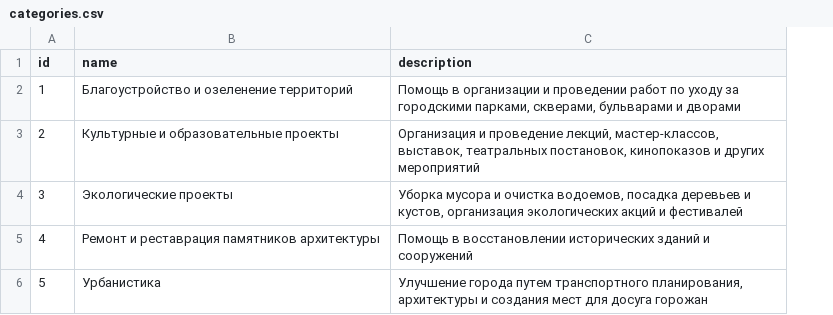
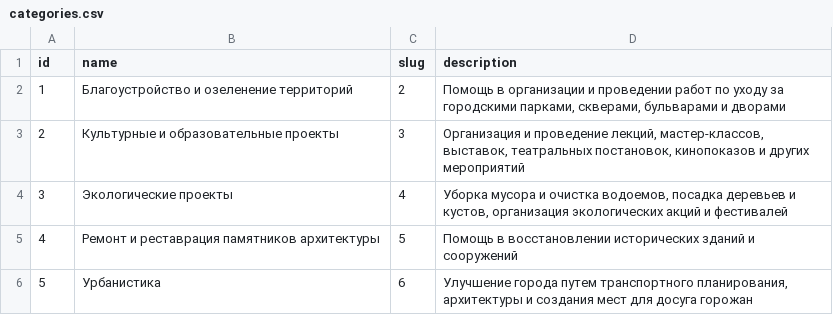
Before and after one commit to volunteers-for-city-projects/volunteers-backend, a CSV file: data/categories.csv, drawn as a sheet; the diff names each change by its address in the sheet, - before the commit and + after, or states it on an @@ line.

```diff
--- a/data/categories.csv
+++ b/data/categories.csv
+column C (slug), rows 2-6: 2 | 3 | 4 | 5 | 6
```
Also changed, not shown: 2 other files.
